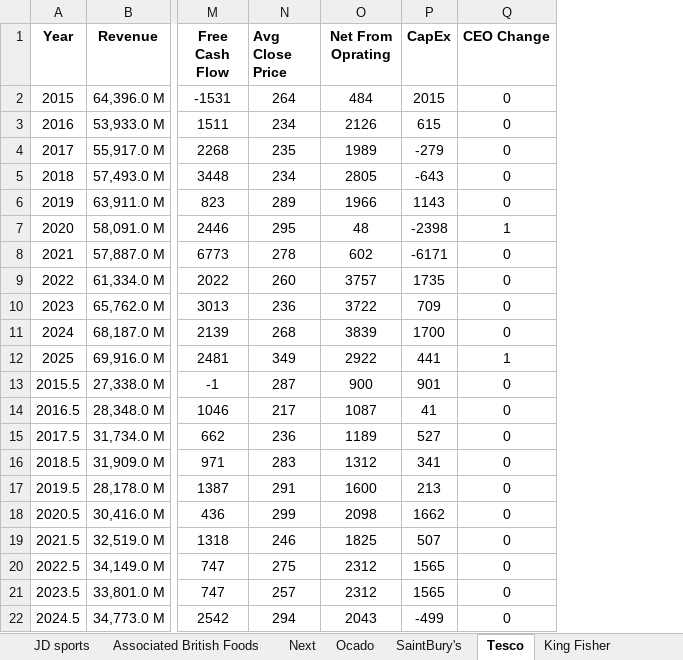
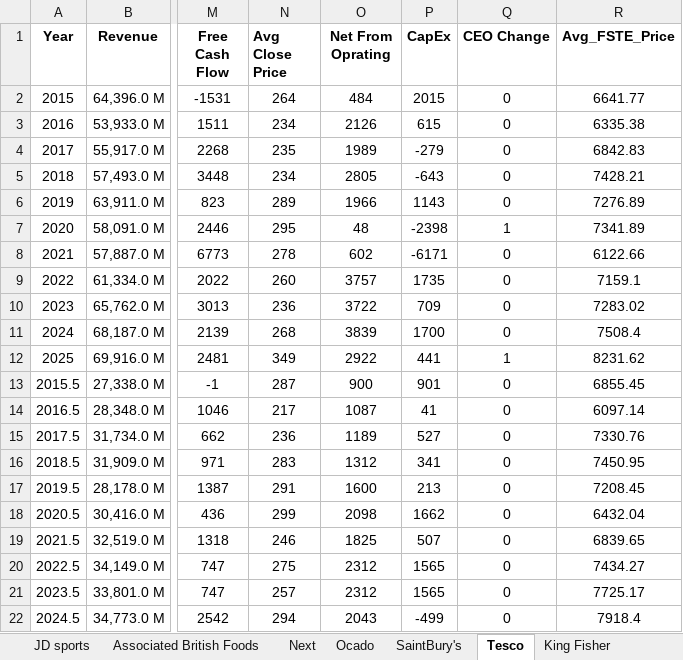
Before and after one commit to ehsanh123/stock_market_prediction, an Excel workbook: Part4/All Ficnal data.xlsx, sheet Tesco, drawn as a sheet; only a part is shown, gaps mark what is left out; values as stored, in another font and other column widths than the file's, no borders; the diff names each change by its address in the sheet, - before the commit and + after, or states it on an @@ line.

```diff
--- a/Part4/All Ficnal data.xlsx (sheet Tesco)
+++ b/Part4/All Ficnal data.xlsx (sheet Tesco)
+column R (Avg_FSTE_Price), rows 2-22: 6641.77 | 6335.38 | 6842.83 | 7428.21 | 7276.89 | 7341.89 | 6122.66 | 7159.1 | 7283.02 | 7508.4 | 8231.62 | 6855.45 | 6097.14 | 7330.76 | 7450.95 | 7208.45 | 6432.04 | 6839.65 | 7434.27 | 7725.17 | 7918.4
```
Also changed, not shown: sheet Marks & Spencer, sheet JD sports, sheet Next, sheet SaintBury's, sheet King Fisher, sheet Associated British Foods, 1 more sheet.
